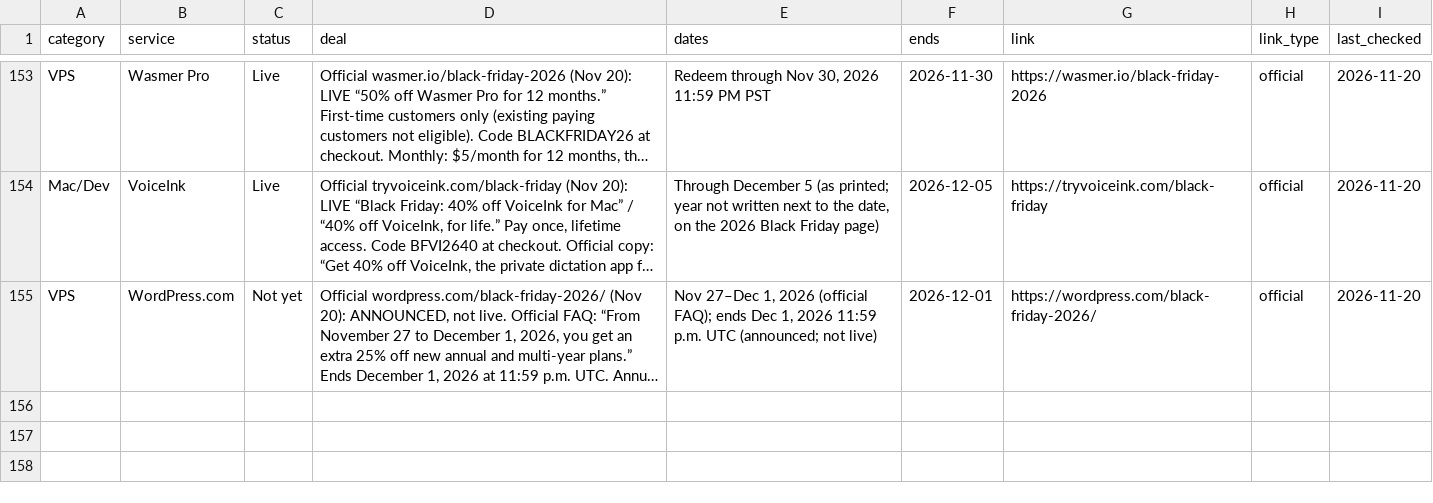
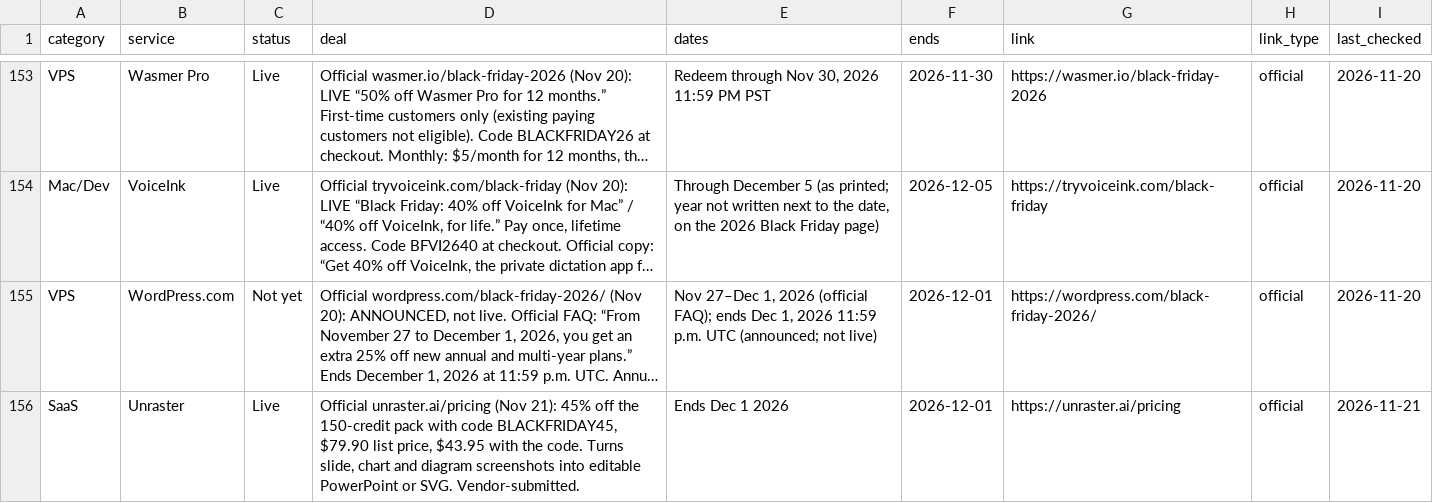
Before and after one commit to thoughtcook/verified-black-friday, a CSV file: data/deals.csv, drawn as a sheet; only a part is shown, gaps mark what is left out; long unchanged cells end in …; the diff names each change by its address in the sheet, - before the commit and + after, or states it on an @@ line.

```diff
--- a/data/deals.csv
+++ b/data/deals.csv
+row 156: SaaS | Unraster | Live | Official unraster.ai/pricing (Nov 21): 45% off the 150-credit pack with code BLACKFRIDAY45, $79.90 list price, $43.95 with the code. Turns slide, chart and diagram screenshots into editable PowerPoint or SVG. Vendor-submitted. | Ends Dec 1 2026 | 2026-12-01 | https://unraster.ai/pricing | official | 2026-11-21
```
Also changed, not shown: 4 other files.
